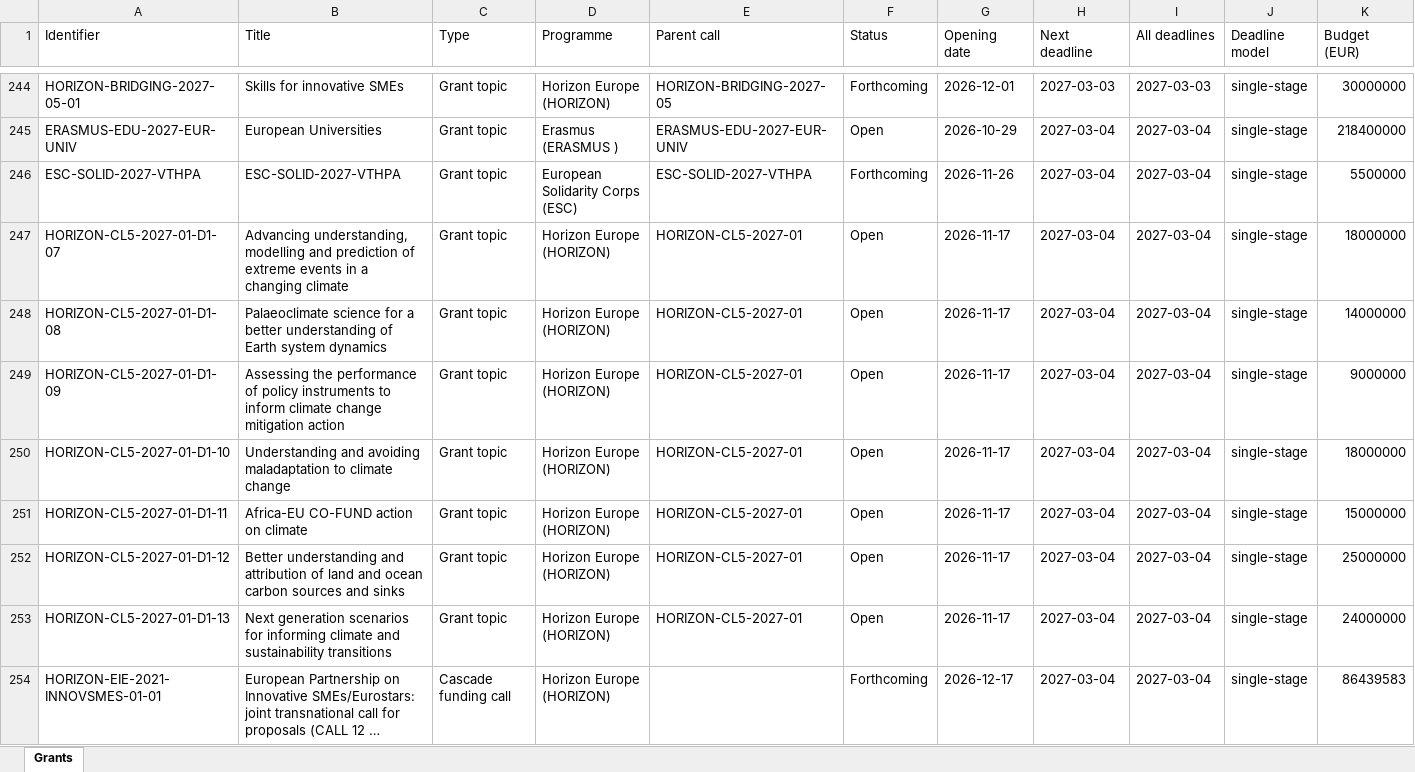
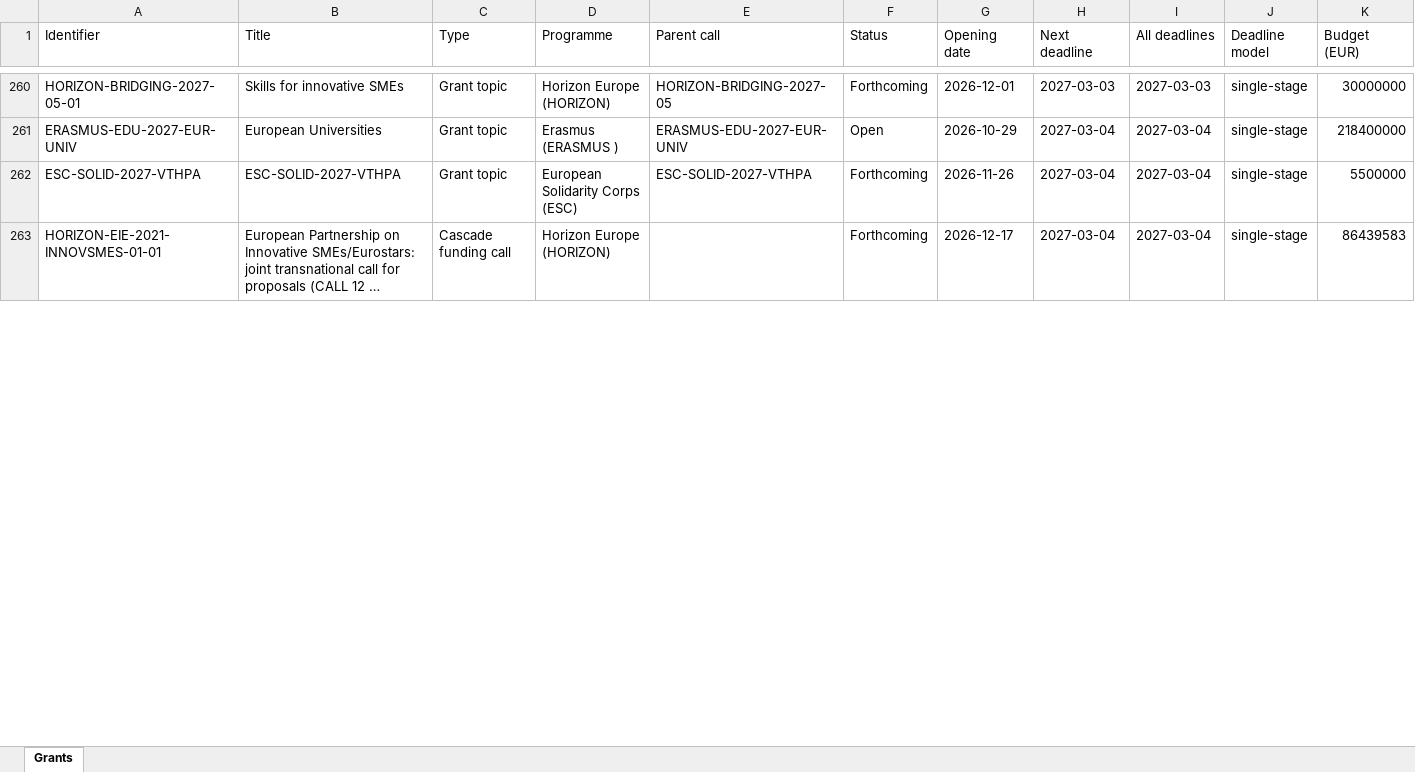
Before and after one commit to shivanshfv/eucommissiongrantsearch, an Excel workbook: docs/data/grants.xlsx, sheet Grants, drawn as a sheet; only a part is shown, gaps mark what is left out; long unchanged cells end in …; values as stored, in another font and other column widths than the file's, no borders; removed rows and columns are numbered as before the commit, all else as after; rows hold the shown columns only; the diff covers the shown part only; the diff names each change by its address in the sheet, - before the commit and + after, or states it on an @@ line.

```diff
--- a/docs/data/grants.xlsx (sheet Grants)
+++ b/docs/data/grants.xlsx (sheet Grants)
-row 247: HORIZON-CL5-2027-01-D1-07 | Advancing understanding, modelling and prediction of extreme events in a changing climate | Grant topic | Horizon Europe (HORIZON) | HORIZON-CL5-2027-01 | Open | 2026-11-17 | 2027-03-04 | 2027-03-04 | single-stage | 18000000
-row 248: HORIZON-CL5-2027-01-D1-08 | Palaeoclimate science for a better understanding of Earth system dynamics | Grant topic | Horizon Europe (HORIZON) | HORIZON-CL5-2027-01 | Open | 2026-11-17 | 2027-03-04 | 2027-03-04 | single-stage | 14000000
-row 249: HORIZON-CL5-2027-01-D1-09 | Assessing the performance of policy instruments to inform climate change mitigation action | Grant topic | Horizon Europe (HORIZON) | HORIZON-CL5-2027-01 | Open | 2026-11-17 | 2027-03-04 | 2027-03-04 | single-stage | 9000000
-row 250: HORIZON-CL5-2027-01-D1-10 | Understanding and avoiding maladaptation to climate change | Grant topic | Horizon Europe (HORIZON) | HORIZON-CL5-2027-01 | Open | 2026-11-17 | 2027-03-04 | 2027-03-04 | single-stage | 18000000
-row 251: HORIZON-CL5-2027-01-D1-11 | Africa-EU CO-FUND action on climate | Grant topic | Horizon Europe (HORIZON) | HORIZON-CL5-2027-01 | Open | 2026-11-17 | 2027-03-04 | 2027-03-04 | single-stage | 15000000
-row 252: HORIZON-CL5-2027-01-D1-12 | Better understanding and attribution of land and ocean carbon sources and sinks | Grant topic | Horizon Europe (HORIZON) | HORIZON-CL5-2027-01 | Open | 2026-11-17 | 2027-03-04 | 2027-03-04 | single-stage | 25000000
-row 253: HORIZON-CL5-2027-01-D1-13 | Next generation scenarios for informing climate and sustainability transitions | Grant topic | Horizon Europe (HORIZON) | HORIZON-CL5-2027-01 | Open | 2026-11-17 | 2027-03-04 | 2027-03-04 | single-stage | 24000000
```
Also changed, not shown: 48 added rows, 32 removed rows and 38 edited cells elsewhere in this sheet, 2 other files.
